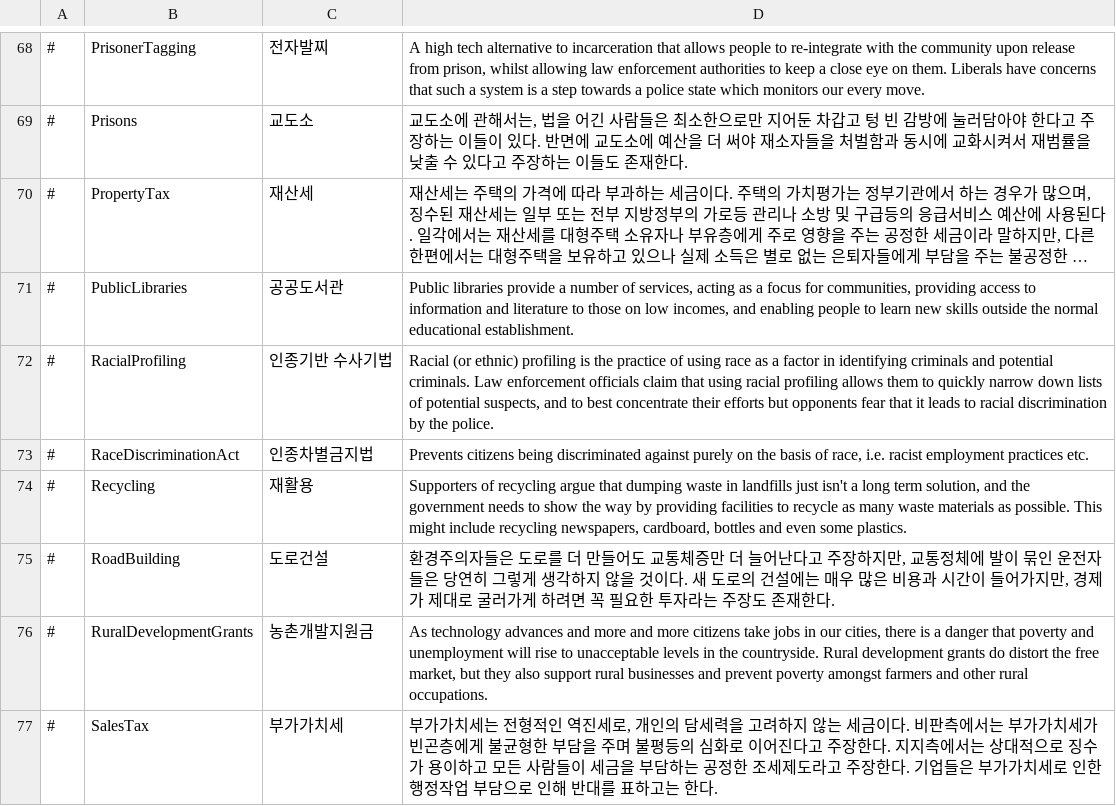
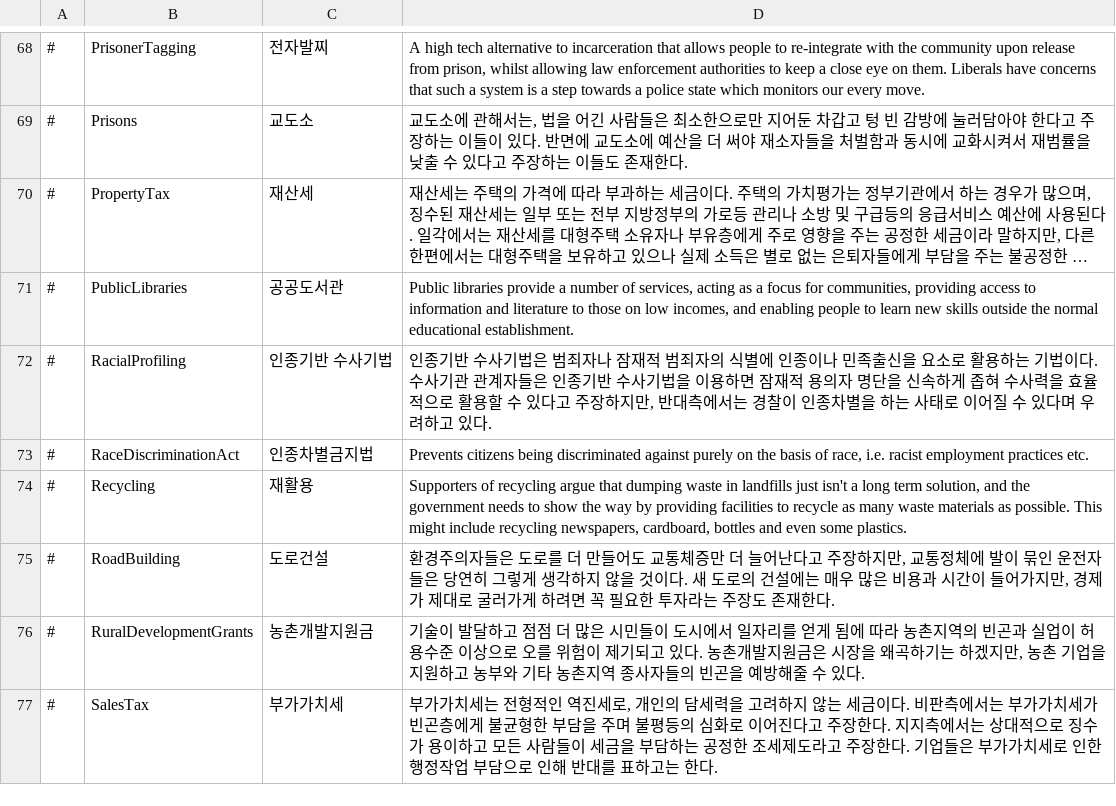
Before and after one commit to whiteforce4/Democracy4KoreanTranslation, a CSV file: Korean/policies.csv, drawn as a sheet; only a part is shown, gaps mark what is left out; long unchanged cells end in …; the diff covers the shown part only.

```diff
--- a/Korean/policies.csv
+++ b/Korean/policies.csv
@@ -71,3 +71,3 @@
 #,PublicLibraries,공공도서관,"Public libraries provide a number of services, acting as a focus for communities, providing access to information and literature to those on low incomes, and enabling people to learn new skills outside the normal educational establishment."
-#,RacialProfiling,인종기반 수사기법,"Racial (or ethnic) profiling is the practice of using race as a factor in identifying criminals and potential criminals. Law enforcement officials claim that using racial profiling allows them to quickly narrow down lists of potential suspects, and to best concentrate their efforts but opponents fear that it leads to racial discrimination by the police."
+#,RacialProfiling,인종기반 수사기법,"인종기반 수사기법은 범죄자나 잠재적 범죄자의 식별에 인종이나 민족출신을 요소로 활용하는 기법이다. 수사기관 관계자들은 인종기반 수사기법을 이용하면 잠재적 용의자 명단을 신속하게 좁혀 수사력을 효율적으로 활용할 수 있다고 주장하지만, 반대측에서는 경찰이 인종차별을 하는 사태로 이어질 수 있다며 우려하고 있다."
 #,RaceDiscriminationAct,인종차별금지법,"Prevents citizens being discriminated against purely on the basis of race, i.e. racist employment practices etc."
@@ -75,3 +75,3 @@
 #,RoadBuilding,도로건설,"환경주의자들은 도로를 더 만들어도 교통체증만 더 늘어난다고 주장하지만, 교통정체에 발이 묶인 운전자들은 당연히 그렇게 생각하지 않을 것이다. 새 도로의 건설에는 매우 많은 비용과 시간이 들어가지만, 경제가 제대로 굴러가게 하려면 꼭 필요한 투자라는 주장도 존재한다."
-#,RuralDevelopmentGrants,농촌개발지원금,"As technology advances and more and more citizens take jobs in our cities, there is a danger that poverty and unemployment will rise to unacceptable levels in the countryside. Rural development grants do distort the free market, but they also support rural businesses and prevent poverty amongst farmers and other rural occupations."
+#,RuralDevelopmentGrants,농촌개발지원금,"기술이 발달하고 점점 더 많은 시민들이 도시에서 일자리를 얻게 됨에 따라 농촌지역의 빈곤과 실업이 허용수준 이상으로 오를 위험이 제기되고 있다. 농촌개발지원금은 시장을 왜곡하기는 하겠지만, 농촌 기업을 지원하고 농부와 기타 농촌지역 종사자들의 빈곤을 예방해줄 수 있다."
 #,SalesTax,부가가치세,"부가가치세는 전형적인 역진세로, 개인의 담세력을 고려하지 않는 세금이다. 비판측에서는 부가가치세가 빈곤층에게 불균형한 부담을 주며 불평등의 심화로 이어진다고 주장한다. 지지측에서는 상대적으로 징수가 용이하고 모든 사람들이 세금을 부담하는 공정한 조세제도라고 주장한다. 기업들은 부가가치세로 인한 행정작업 부담으로 인해 반대를 표하고는 한다."
```
Also changed, not shown: 53 edited cells elsewhere in this file.
